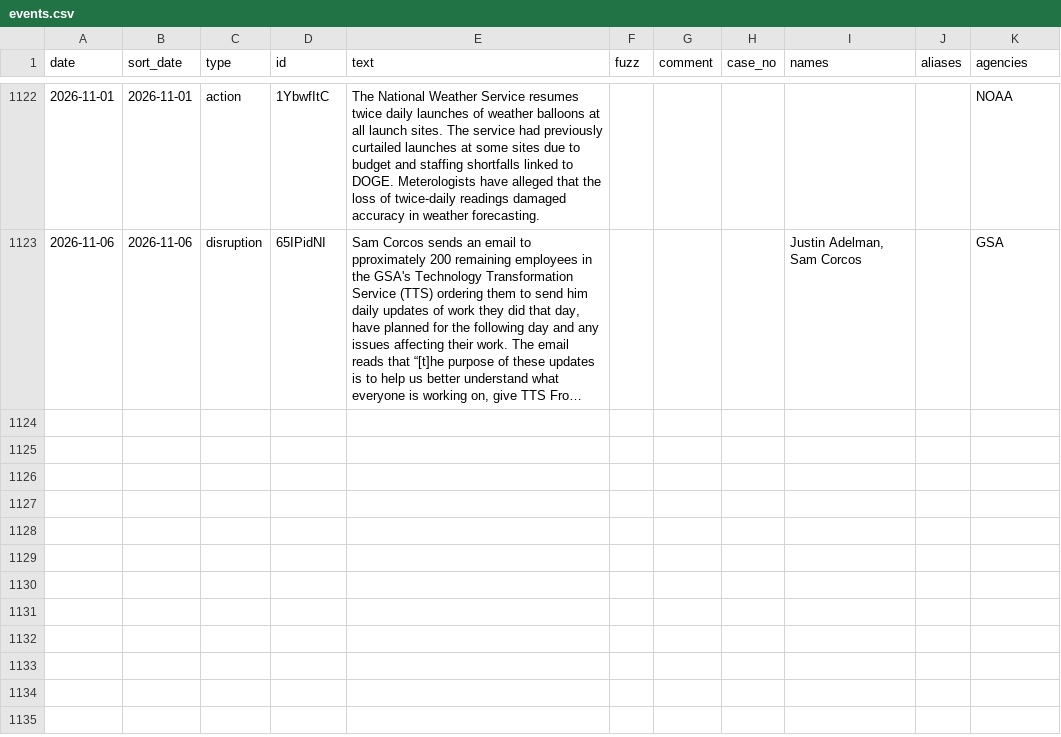
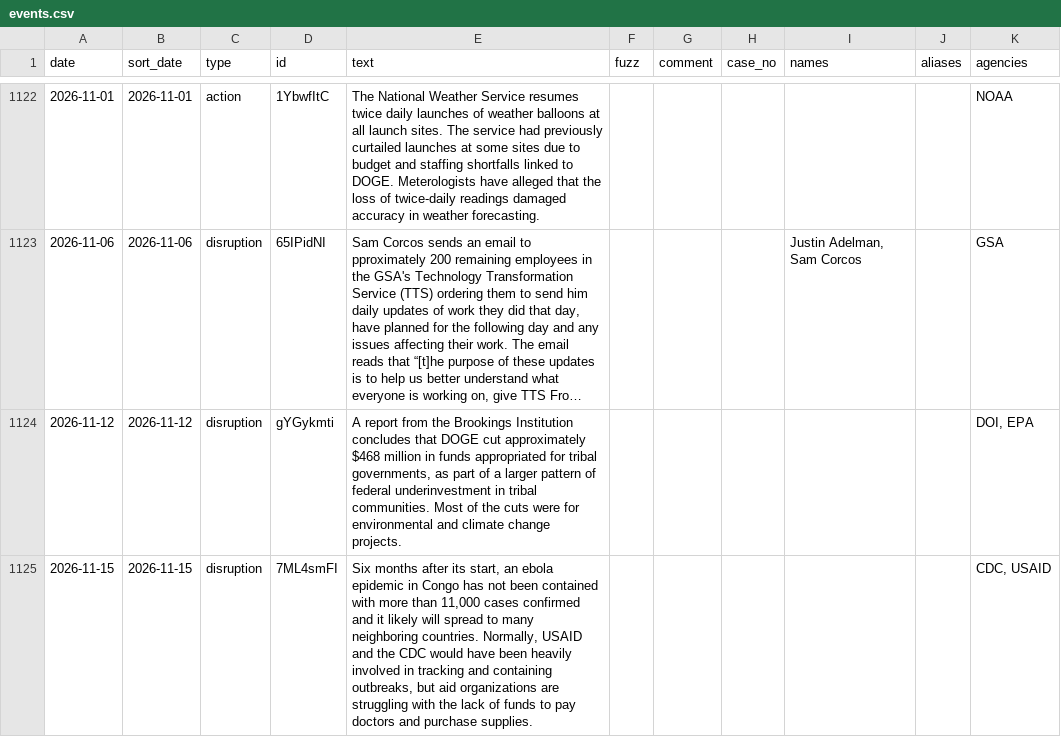
Before and after one commit to harrisj/doge_track, a CSV file: src/csv/events.csv, drawn as a sheet; only a part is shown, gaps mark what is left out; long unchanged cells end in …; the diff names each change by its address in the sheet, - before the commit and + after, or states it on an @@ line.

Commit message:
Added two AP stories about DOGE effects

```diff
--- a/src/csv/events.csv
+++ b/src/csv/events.csv
+row 1124: 2026-11-12 | 2026-11-12 | disruption | gYGykmti | A report from the Brookings Institution concludes that DOGE cut approximately $468 million in funds appropriated for tribal governments, as part of a larger pattern of federal underinvestment in tribal communities. Most of the cuts were for environmental and climate change projects. |  |  |  |  |  | DOI, EPA
+row 1125: 2026-11-15 | 2026-11-15 | disruption | 7ML4smFI | Six months after its start, an ebola epidemic in Congo has not been contained with more than 11,000 cases confirmed and it likely will spread to many neighboring countries. Normally, USAID and the CDC would have been heavily involved in tracking and containing outbreaks, but aid organizations are struggling with the lack of funds to pay doctors and purchase supplies. |  |  |  |  |  | CDC, USAID
```
Also changed, not shown: src/csv/agencies.csv, 3 other files.
